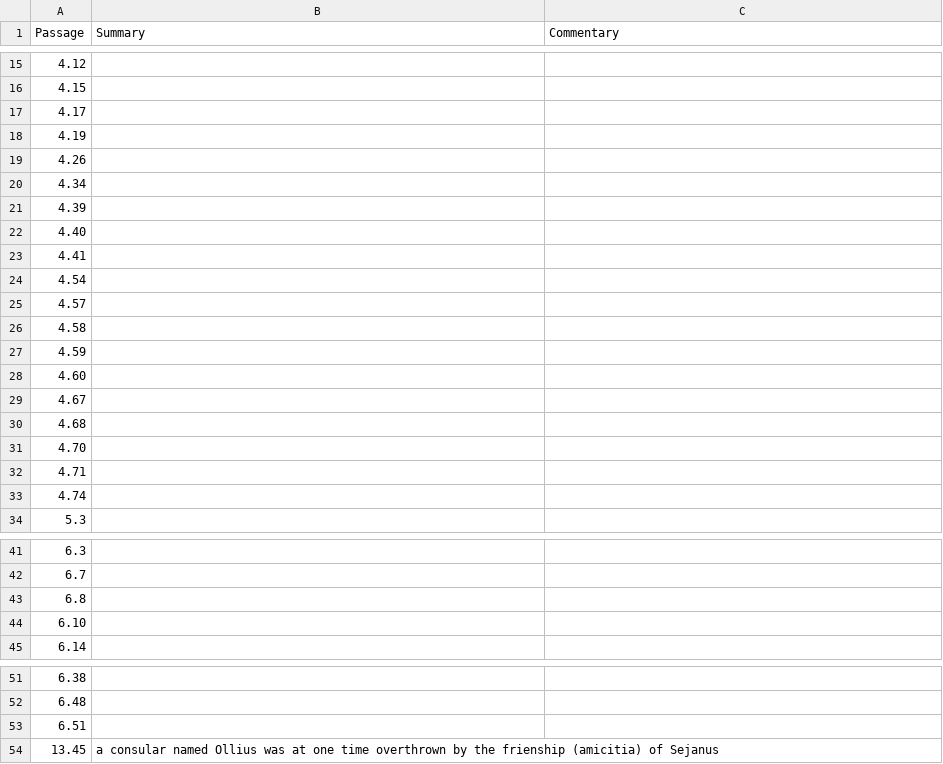
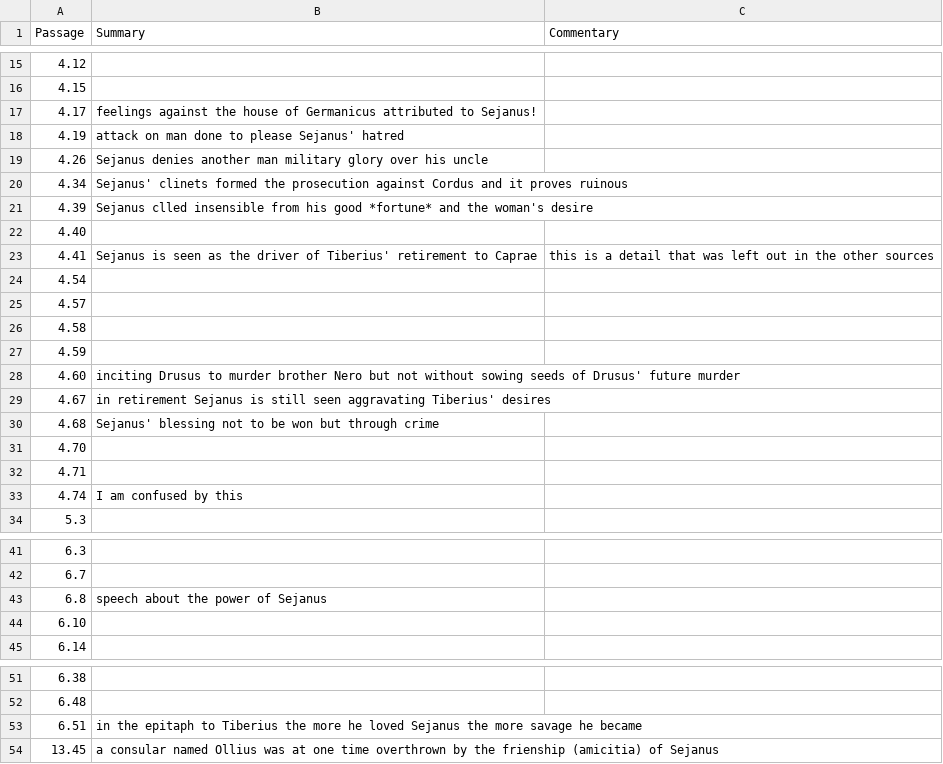
Before and after one commit to cjschu17/TacitusPaperData, a CSV file: AppearancesOfSejanus.csv, drawn as a sheet; only a part is shown, gaps mark what is left out.

Commit message:
Update AppearancesOfSejanus.csv

```diff
--- a/AppearancesOfSejanus.csv
+++ b/AppearancesOfSejanus.csv
@@ -16,9 +16,9 @@ Passage,Summary,Commentary
 4.15,,
-4.17,,
-4.19,,
-4.26,,
-4.34,,
-4.39,,
+4.17,feelings against the house of Germanicus attributed to Sejanus!,
+4.19,attack on man done to please Sejanus' hatred,
+4.26,Sejanus denies another man military glory over his uncle,
+4.34,Sejanus' clinets formed the prosecution against Cordus and it proves ruinous,
+4.39,Sejanus clled insensible from his good *fortune* and the woman's desire,
 4.40,,
-4.41,,
+4.41,Sejanus is seen as the driver of Tiberius' retirement to Caprae,this is a detail that was left out in the other sources
 4.54,,
@@ -27,8 +27,8 @@ Passage,Summary,Commentary
 4.59,,
-4.60,,
-4.67,,
-4.68,,
+4.60,inciting Drusus to murder brother Nero but not without sowing seeds of Drusus' future murder,
+4.67,in retirement Sejanus is still seen aggravating Tiberius' desires,
+4.68,Sejanus' blessing not to be won but through crime,
 4.70,,
 4.71,,
-4.74,,
+4.74,I am confused by this,
 5.3,,
@@ -42,3 +42,3 @@ Passage,Summary,Commentary
 6.7,,
-6.8,,
+6.8,speech about the power of Sejanus,
 6.10,,
@@ -52,3 +52,3 @@ Passage,Summary,Commentary
 6.48,,
-6.51,,
+6.51,in the epitaph to Tiberius the more he loved Sejanus the more savage he became,
 13.45,"a consular named Ollius was at one time overthrown by the frienship (amicitia) of Sejanus",
```
